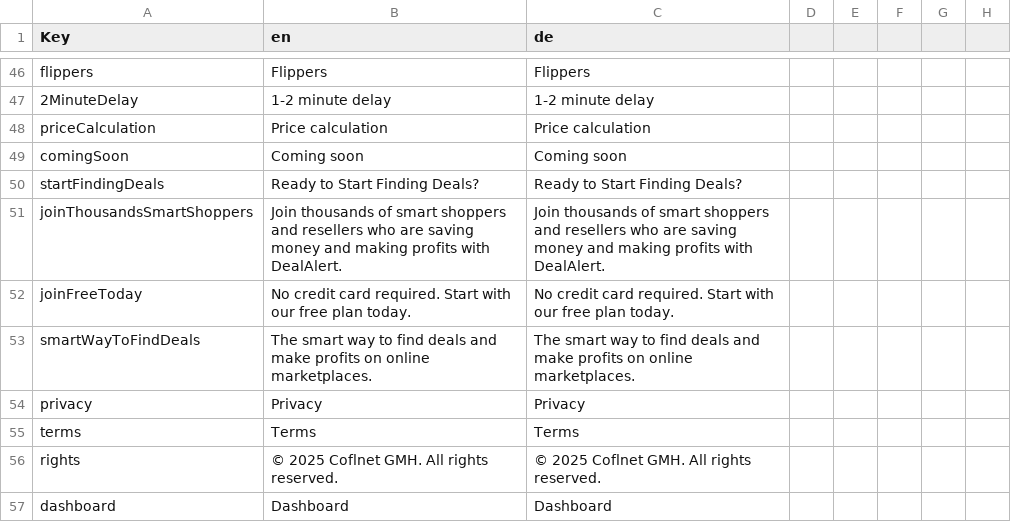
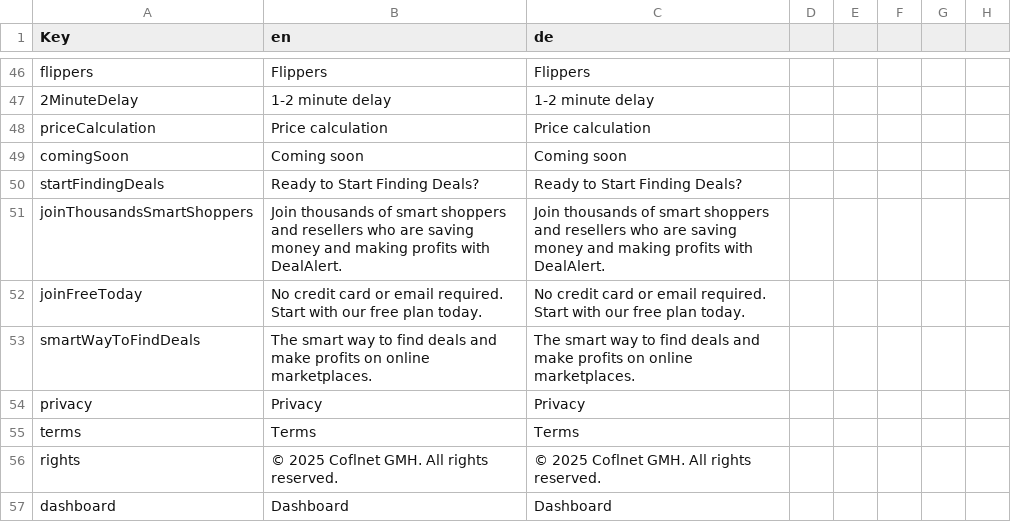
Before and after one commit to Coflnet/ane-nuxt, a CSV file: locales/translations.csv, drawn as a sheet; only a part is shown, gaps mark what is left out.

Commit message:
change signup buttons in land to get started

```diff
--- a/locales/translations.csv
+++ b/locales/translations.csv
@@ -52,3 +52,3 @@ startFindingDeals,Ready to Start Finding Deals?,Ready to Start Finding Deals?
 joinThousandsSmartShoppers,Join thousands of smart shoppers and resellers who are saving money and making profits with DealAlert.,Join thousands of smart shoppers and resellers who are saving money and making profits with DealAlert.
-joinFreeToday,No credit card required. Start with our free plan today.,No credit card required. Start with our free plan today.
+joinFreeToday,No credit card or email required. Start with our free plan today.,No credit card or email required. Start with our free plan today.
 smartWayToFindDeals,The smart way to find deals and make profits on online marketplaces.,The smart way to find deals and make profits on online marketplaces.
```
Also changed, not shown: 3 other files.
